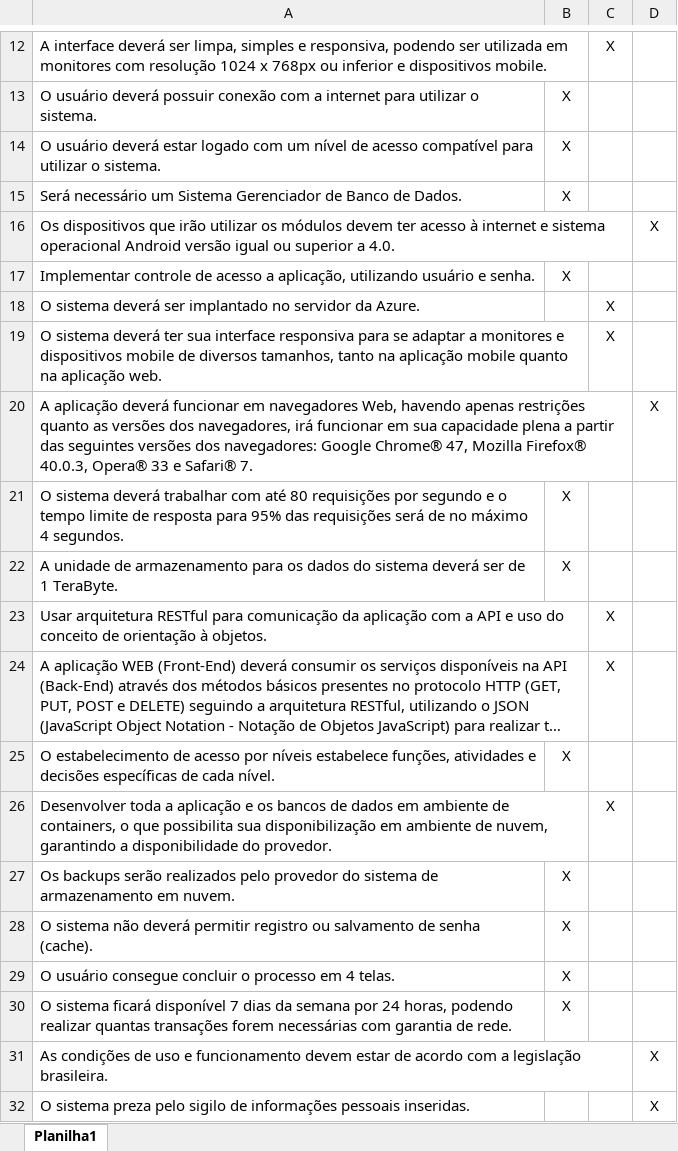
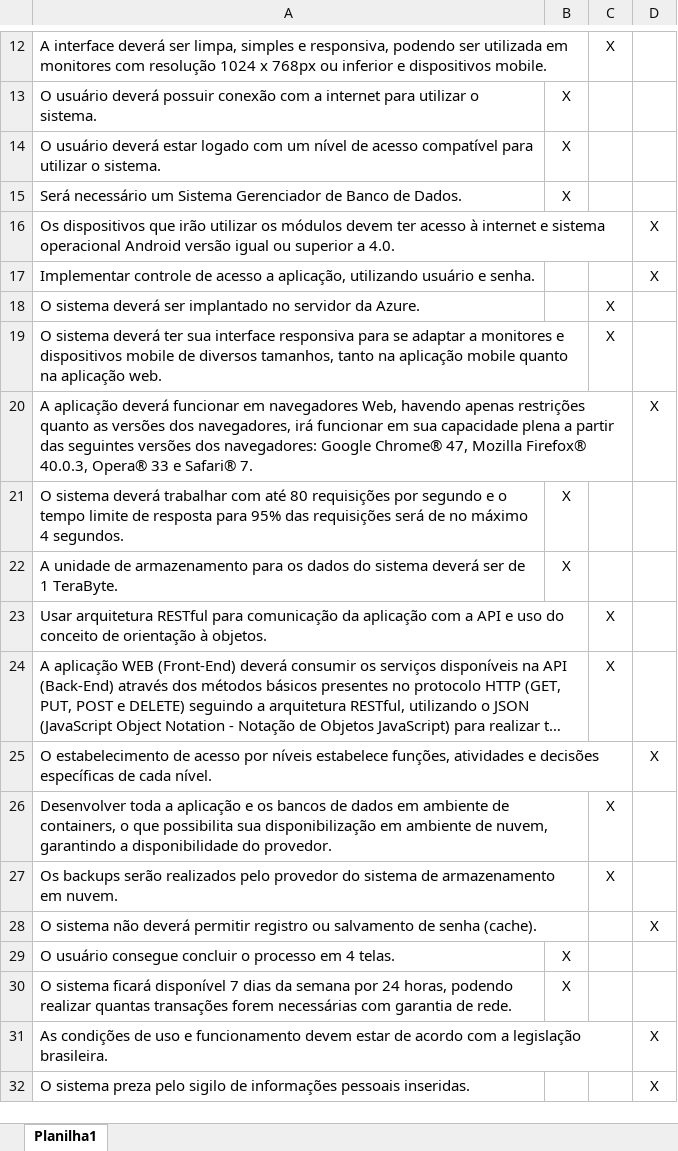
Before and after one commit to erzh08/ES2, an Excel workbook: Atividade3/requisitos_nao_funcionais.xlsx, sheet Planilha1, drawn as a sheet; only a part is shown, gaps mark what is left out; long unchanged cells end in …; values as stored, in another font and other column widths than the file's, no borders; the diff names each change by its address in the sheet, - before the commit and + after, or states it on an @@ line.

Commit message:
Atualizada planilha com respostas

```diff
--- a/Atividade3/requisitos_nao_funcionais.xlsx (sheet Planilha1)
+++ b/Atividade3/requisitos_nao_funcionais.xlsx (sheet Planilha1)
-B17: X
+B17: (empty)
-D17: (empty)
+D17: X
-B25: X
+B25: (empty)
-D25: (empty)
+D25: X
-B27:B28: X
+B27:B28: (empty)
-C27: (empty)
+C27: X
-D28: (empty)
+D28: X
```
